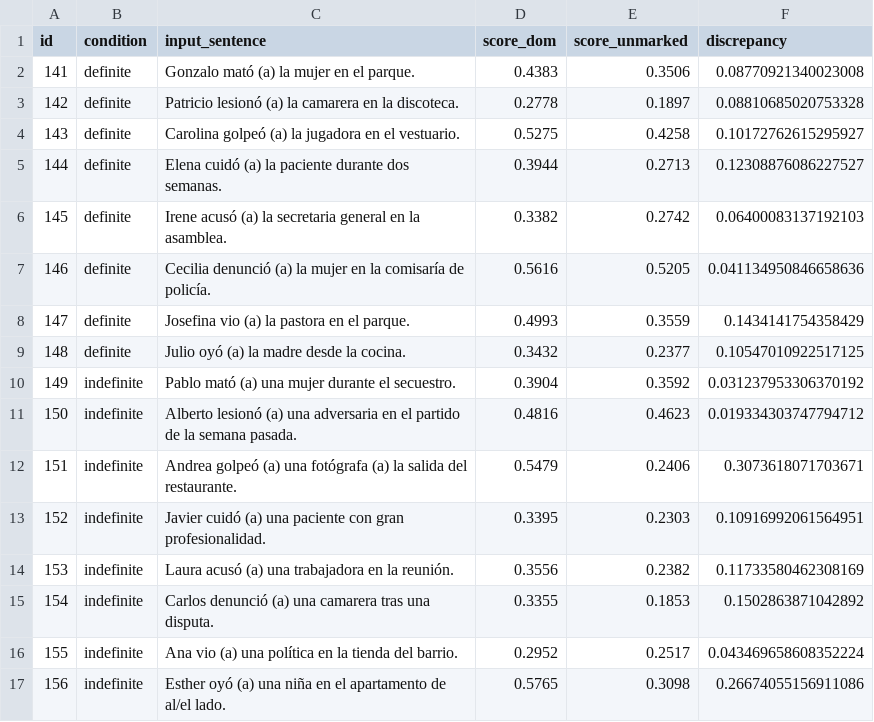
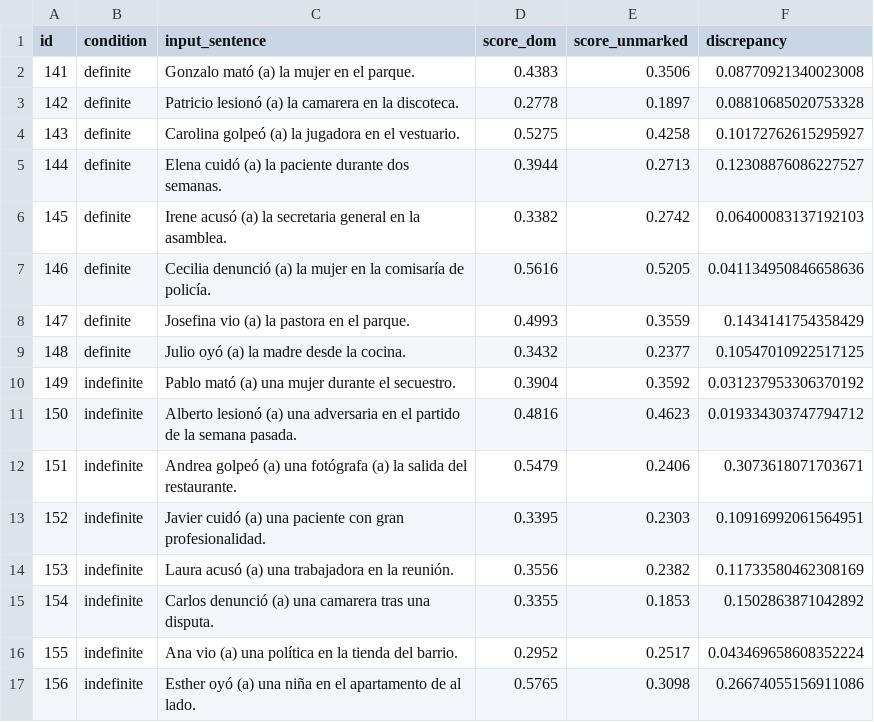
Before and after one commit to leahannah/linguistic-properties-llms-spanish, a TSV file: results/sentence-score/BETO/re-2021-modified-results.tsv, drawn as a sheet.

```diff
--- a/results/sentence-score/BETO/re-2021-modified-results.tsv
+++ b/results/sentence-score/BETO/re-2021-modified-results.tsv
@@ -16,2 +16,2 @@ id	condition	input_sentence	score_dom	score_unmarked	discrepancy
 155	indefinite	Ana vio (a) una política en la tienda del barrio.	0.2952	0.2517	0.043469658608352224
-156	indefinite	Esther oyó (a) una niña en el apartamento de al/el lado.	0.5765	0.3098	0.26674055156911086
+156	indefinite	Esther oyó (a) una niña en el apartamento de al lado.	0.5765	0.3098	0.26674055156911086
```
Also changed, not shown: 20 other files.
